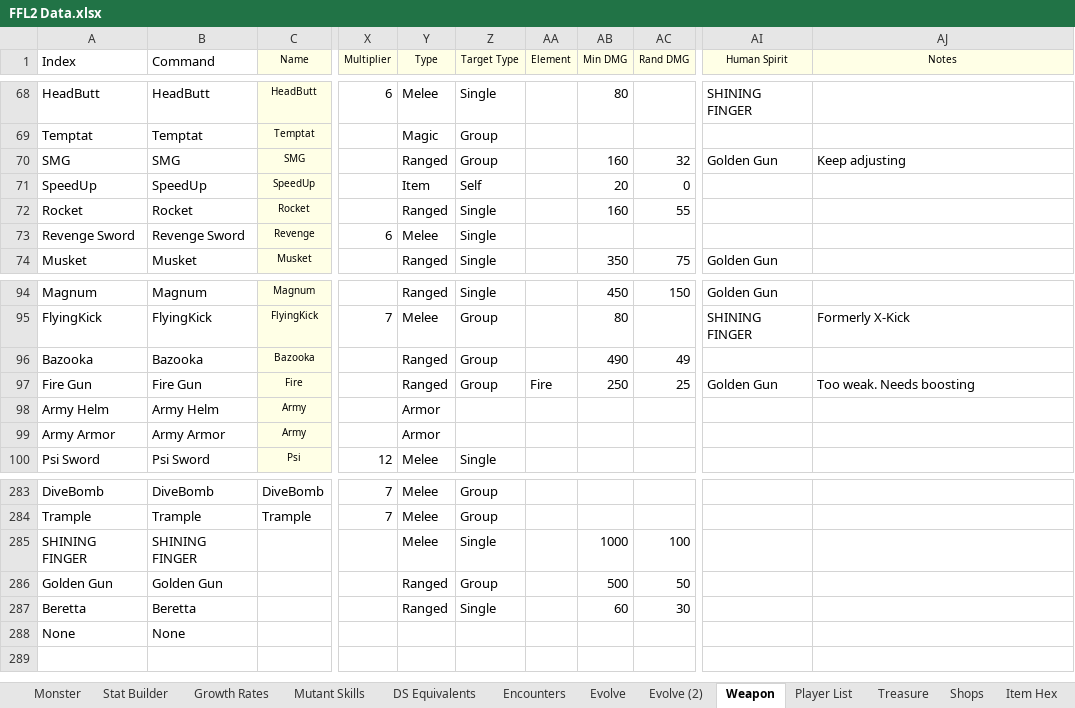
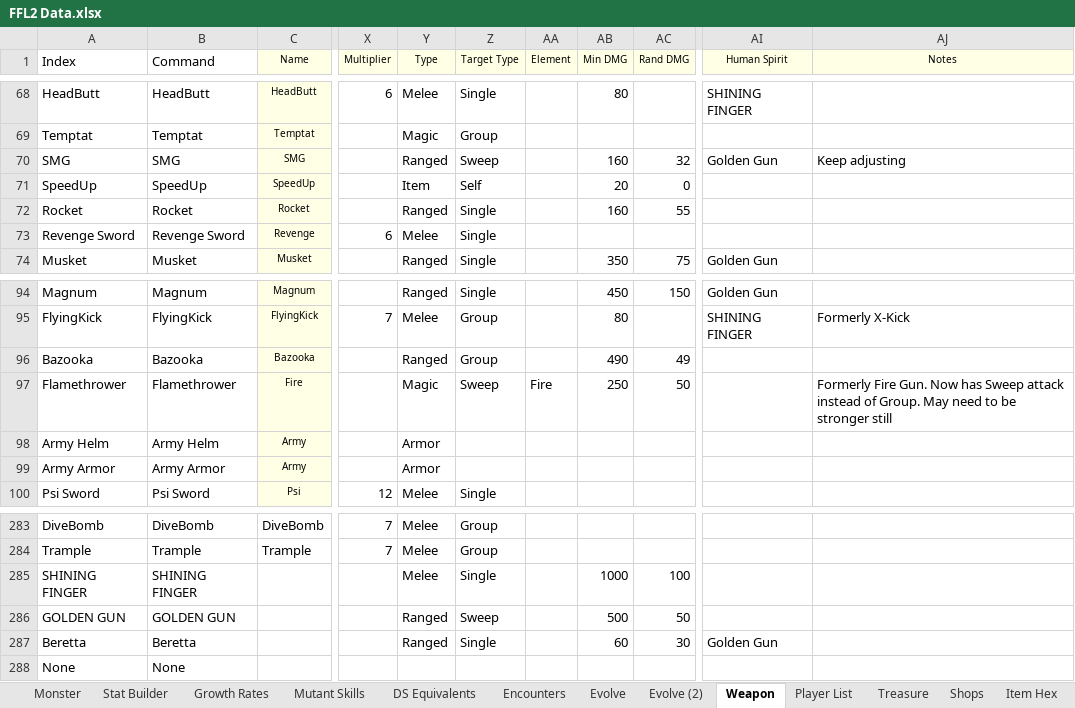
Before and after one commit to ActionIV/pillar, an Excel workbook: FFL2 Data.xlsx, sheet Weapon, drawn as a sheet; only a part is shown, gaps mark what is left out; values as stored, in another font and other column widths than the file's, no borders; conditional formats not drawn; the diff names each change by its address in the sheet, - before the commit and + after, or states it on an @@ line.

```diff
--- a/FFL2 Data.xlsx (sheet Weapon)
+++ b/FFL2 Data.xlsx (sheet Weapon)
-Z70 (Target Type): Group
+Z70 (Target Type): Sweep
-A97 (Index): Fire Gun
+A97 (Index): Flamethrower
-B97 (Command): Fire Gun
+B97 (Command): Flamethrower
-Y97 (Type): Ranged
+Y97 (Type): Magic
-Z97 (Target Type): Group
+Z97 (Target Type): Sweep
-AC97 (Rand DMG): 25
+AC97 (Rand DMG): 50
-AI97 (Human Spirit): Golden Gun
+AI97 (Human Spirit): (empty)
-AJ97 (Notes): Too weak. Needs boosting
+AJ97 (Notes): Formerly Fire Gun. Now has Sweep attack instead of Group. May need to be stronger still
-A286 (Index): Golden Gun
+A286 (Index): GOLDEN GUN
-B286 (Command): Golden Gun
+B286 (Command): GOLDEN GUN
-Z286 (Target Type): Group
+Z286 (Target Type): Sweep
-AI287 (Human Spirit): (empty)
+AI287 (Human Spirit): Golden Gun
```
Also changed, not shown: sheet Monster, Battle Log.xlsm.
